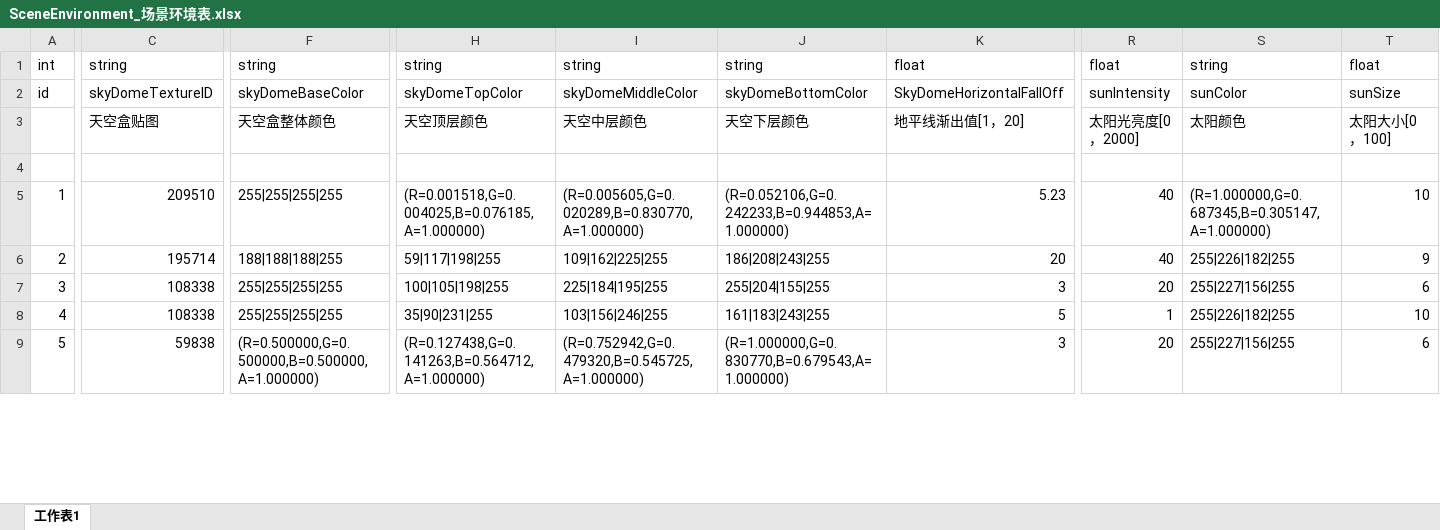
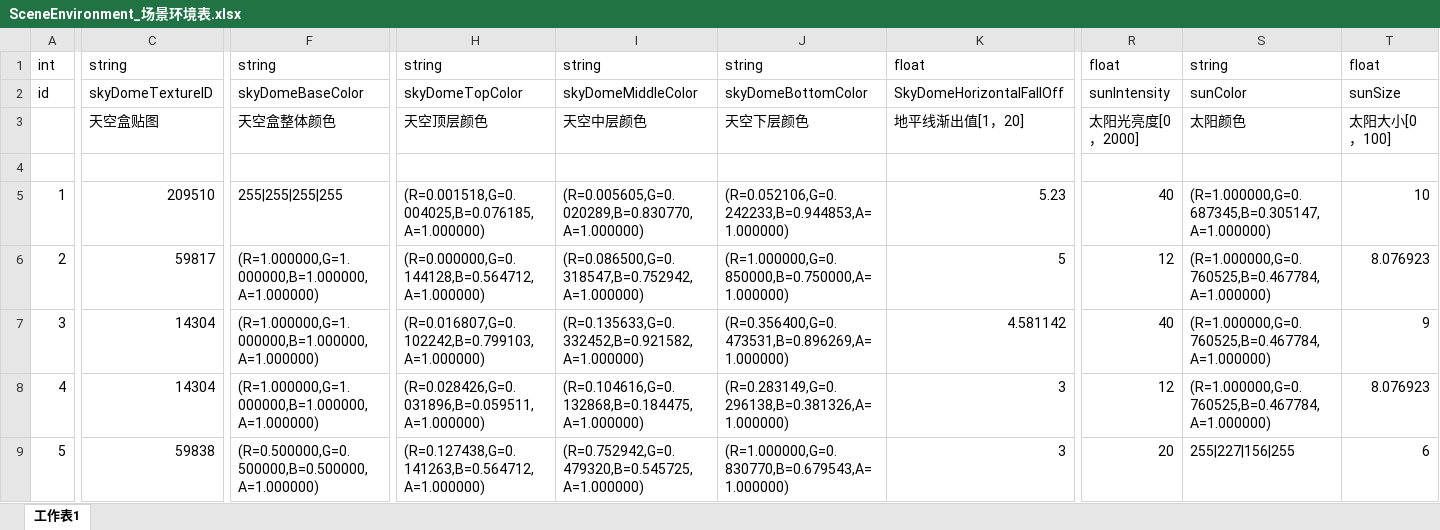
Before and after one commit to mobox-lab/dragonverse, an Excel workbook: dragon-verse/Excels/SceneEnvironment_场景环境表.xlsx, sheet 工作表1, drawn as a sheet; only a part is shown, gaps mark what is left out; values as stored, in another font and other column widths than the file's, no cell formats; removed rows and columns are numbered as before the commit, all else as after; rows hold the shown columns only; the diff covers the shown part only; the diff names each change by its address in the sheet, - before the commit and + after, or states it on an @@ line.

```diff
--- a/dragon-verse/Excels/SceneEnvironment_场景环境表.xlsx (sheet 工作表1)
+++ b/dragon-verse/Excels/SceneEnvironment_场景环境表.xlsx (sheet 工作表1)
-row 6: 2 | 195714 | 188|188|188|255 | 59|117|198|255 | 109|162|225|255 | 186|208|243|255 | 20 | 40 | 255|226|182|255 | 9
@@ column A renumbered between rows 6 and 7 @@
-C6: 108338
+C6: 59817
-F6:F7: 255|255|255|255
+F6:F7: (R=1.000000,G=1.000000,B=1.000000,A=1.000000)
-H6: 100|105|198|255
+H6: (R=0.000000,G=0.144128,B=0.564712,A=1.000000)
-I6: 225|184|195|255
+I6: (R=0.086500,G=0.318547,B=0.752942,A=1.000000)
-J6: 255|204|155|255
+J6: (R=1.000000,G=0.850000,B=0.750000,A=1.000000)
-K6: 3
+K6: 5
-R6: 20
+R6: 12
-S6: 255|227|156|255
+S6: (R=1.000000,G=0.760525,B=0.467784,A=1.000000)
-T6: 6
+T6: 8.076923
-C7: 108338
+C7: 14304
-H7: 35|90|231|255
+H7: (R=0.016807,G=0.102242,B=0.799103,A=1.000000)
-I7: 103|156|246|255
+I7: (R=0.135633,G=0.332452,B=0.921582,A=1.000000)
-J7: 161|183|243|255
+J7: (R=0.356400,G=0.473531,B=0.896269,A=1.000000)
-K7: 5
+K7: 4.581142
-R7: 1
+R7: 40
-S7: 255|226|182|255
+S7: (R=1.000000,G=0.760525,B=0.467784,A=1.000000)
-T7: 10
+T7: 9
+row 8: 4 | 14304 | (R=1.000000,G=1.000000,B=1.000000,A=1.000000) | (R=0.028426,G=0.031896,B=0.059511,A=1.000000) | (R=0.104616,G=0.132868,B=0.184475,A=1.000000) | (R=0.283149,G=0.296138,B=0.381326,A=1.000000) | 3 | 12 | (R=1.000000,G=0.760525,B=0.467784,A=1.000000) | 8.076923
```
Also changed, not shown: 1 added row and 121 edited cells elsewhere in this sheet, cell formats, dragon-verse/Excels/Area_区域表.xlsx, dragon-verse/Excels/Language_多语言表.xlsx, 8 other files.
